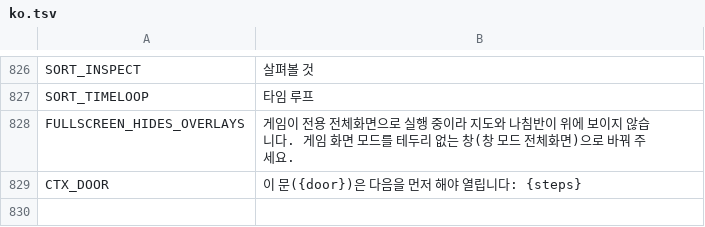
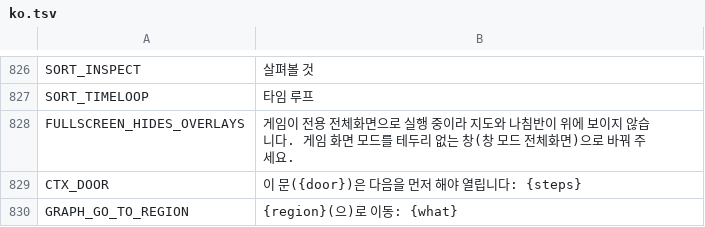
Before and after one commit to myso-kr/hell-is-us-mod, a TSV file: assets/i18n/ko.tsv, drawn as a sheet; only a part is shown, gaps mark what is left out.

```diff
--- a/assets/i18n/ko.tsv
+++ b/assets/i18n/ko.tsv
@@ -829 +829,2 @@ FULLSCREEN_HIDES_OVERLAYS	게임이 전용 전체화면으로 실행 중이라
 CTX_DOOR	이 문({door})은 다음을 먼저 해야 열립니다: {steps}
+GRAPH_GO_TO_REGION	{region}(으)로 이동: {what}
```
Also changed, not shown: assets/i18n/de.tsv, assets/i18n/fr.tsv, 12 other files.
